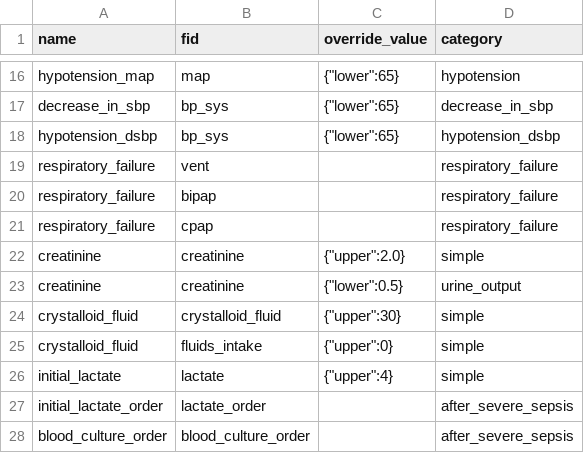
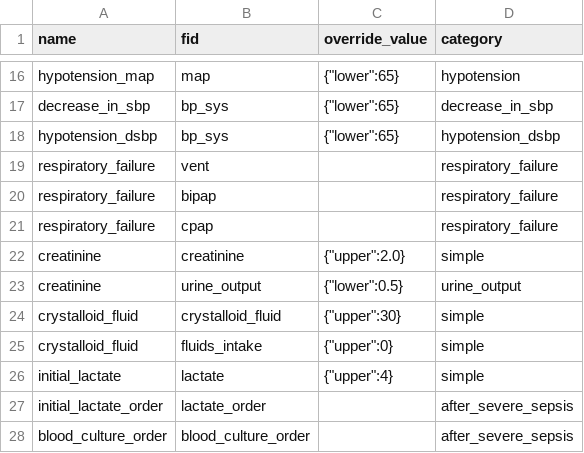
Before and after one commit to cloud-cds/cds-stack, a CSV file: ops/criteria_default.csv, drawn as a sheet; only a part is shown, gaps mark what is left out.

Commit message:
fix null tsp bug for notifications

```diff
--- a/ops/criteria_default.csv
+++ b/ops/criteria_default.csv
@@ -22,3 +22,3 @@ respiratory_failure,cpap,,respiratory_failure
 creatinine,creatinine,"{""upper"":2.0}",simple
-creatinine,creatinine,"{""lower"":0.5}",urine_output
+creatinine,urine_output,"{""lower"":0.5}",urine_output
 crystalloid_fluid,crystalloid_fluid,"{""upper"":30}",simple
```
